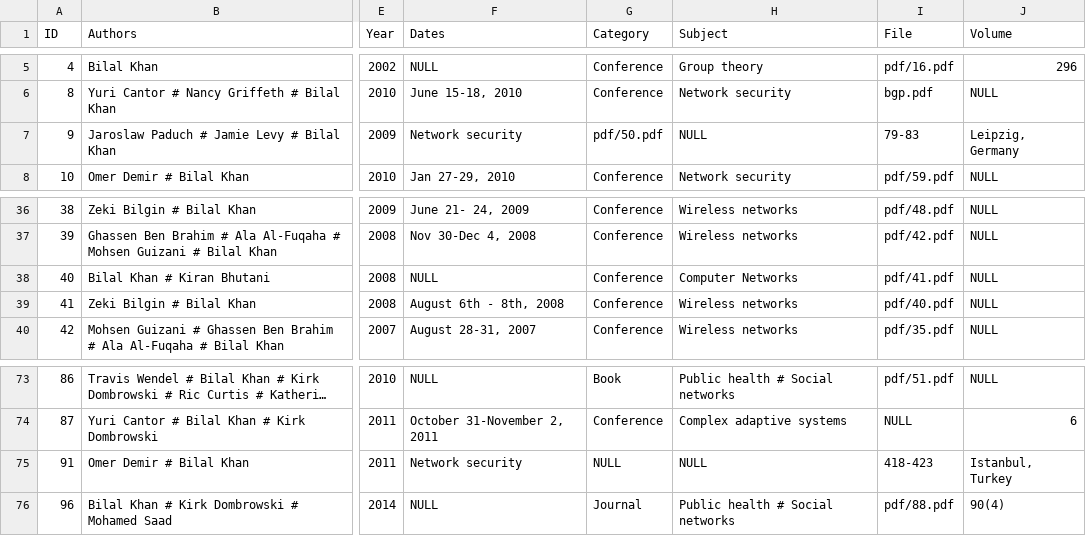
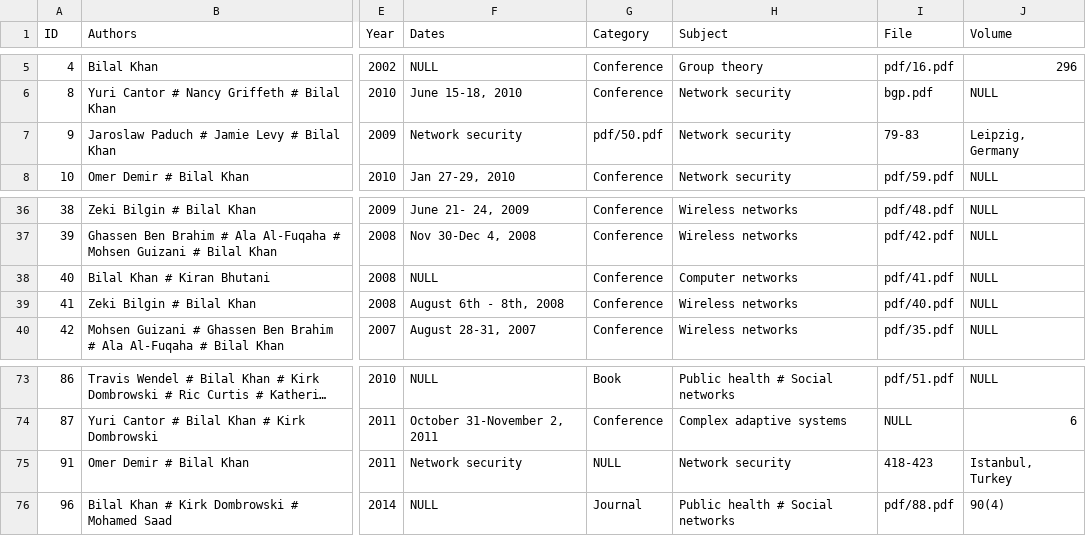
Before and after one commit to tharindu99/OLDtransdiscipline, a CSV file: src/data/publication.csv, drawn as a sheet; only a part is shown, gaps mark what is left out; long unchanged cells end in …; the diff names each change by its address in the sheet, - before the commit and + after, or states it on an @@ line.

Commit message:
data clean up and subject area modified

```diff
--- a/src/data/publication.csv
+++ b/src/data/publication.csv
-H7 (Subject): NULL
+H7 (Subject): Network security
-H38 (Subject): Computer Networks
+H38 (Subject): Computer networks
-H75 (Subject): NULL
+H75 (Subject): Network security
```
Also changed, not shown: 1 other file.
